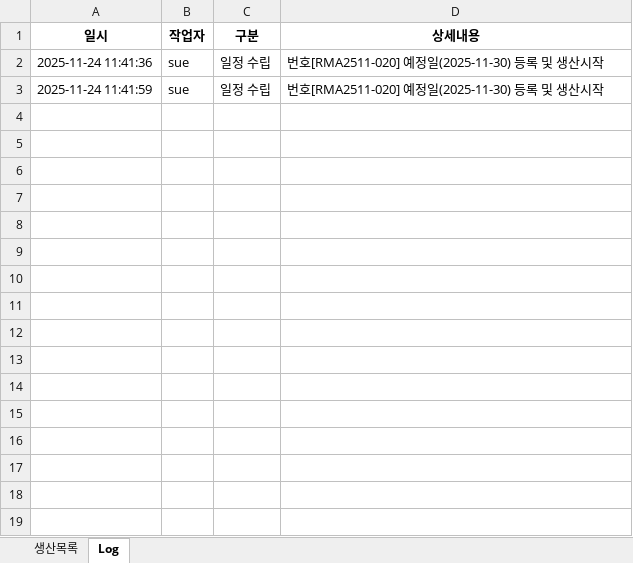
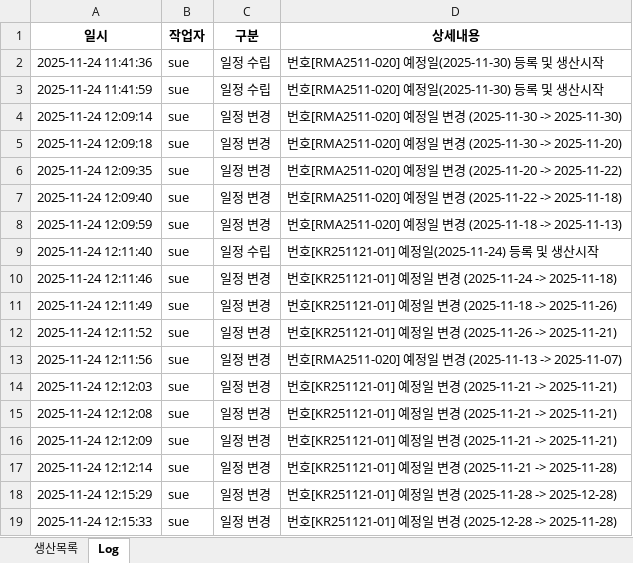
Before and after one commit to sue9010/251124_ProductionManager, an Excel workbook: 생산요청.xlsx, sheet Log, drawn as a sheet; values as stored, in another font and other column widths than the file's, no borders; the diff names each change by its address in the sheet, - before the commit and + after, or states it on an @@ line.

```diff
--- a/생산요청.xlsx (sheet Log)
+++ b/생산요청.xlsx (sheet Log)
+row 4: 2025-11-24 12:09:14 | sue | 일정 변경 | 번호[RMA2511-020] 예정일 변경 (2025-11-30 -> 2025-11-30)
+row 5: 2025-11-24 12:09:18 | sue | 일정 변경 | 번호[RMA2511-020] 예정일 변경 (2025-11-30 -> 2025-11-20)
+row 6: 2025-11-24 12:09:35 | sue | 일정 변경 | 번호[RMA2511-020] 예정일 변경 (2025-11-20 -> 2025-11-22)
+row 7: 2025-11-24 12:09:40 | sue | 일정 변경 | 번호[RMA2511-020] 예정일 변경 (2025-11-22 -> 2025-11-18)
+row 8: 2025-11-24 12:09:59 | sue | 일정 변경 | 번호[RMA2511-020] 예정일 변경 (2025-11-18 -> 2025-11-13)
+row 9: 2025-11-24 12:11:40 | sue | 일정 수립 | 번호[KR251121-01] 예정일(2025-11-24) 등록 및 생산시작
+row 10: 2025-11-24 12:11:46 | sue | 일정 변경 | 번호[KR251121-01] 예정일 변경 (2025-11-24 -> 2025-11-18)
+row 11: 2025-11-24 12:11:49 | sue | 일정 변경 | 번호[KR251121-01] 예정일 변경 (2025-11-18 -> 2025-11-26)
+row 12: 2025-11-24 12:11:52 | sue | 일정 변경 | 번호[KR251121-01] 예정일 변경 (2025-11-26 -> 2025-11-21)
+row 13: 2025-11-24 12:11:56 | sue | 일정 변경 | 번호[RMA2511-020] 예정일 변경 (2025-11-13 -> 2025-11-07)
+row 14: 2025-11-24 12:12:03 | sue | 일정 변경 | 번호[KR251121-01] 예정일 변경 (2025-11-21 -> 2025-11-21)
+row 15: 2025-11-24 12:12:08 | sue | 일정 변경 | 번호[KR251121-01] 예정일 변경 (2025-11-21 -> 2025-11-21)
+row 16: 2025-11-24 12:12:09 | sue | 일정 변경 | 번호[KR251121-01] 예정일 변경 (2025-11-21 -> 2025-11-21)
+row 17: 2025-11-24 12:12:14 | sue | 일정 변경 | 번호[KR251121-01] 예정일 변경 (2025-11-21 -> 2025-11-28)
+row 18: 2025-11-24 12:15:29 | sue | 일정 변경 | 번호[KR251121-01] 예정일 변경 (2025-11-28 -> 2025-12-28)
+row 19: 2025-11-24 12:15:33 | sue | 일정 변경 | 번호[KR251121-01] 예정일 변경 (2025-12-28 -> 2025-11-28)
```
Also changed, not shown: sheet 생산목록, 2 other files.
